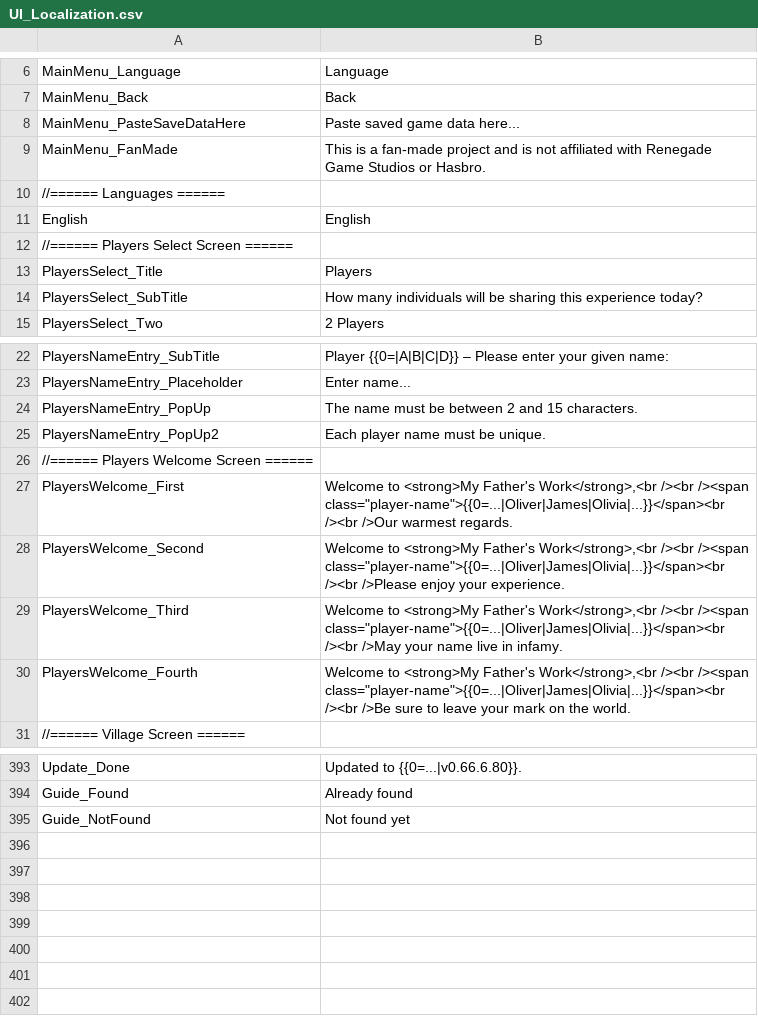
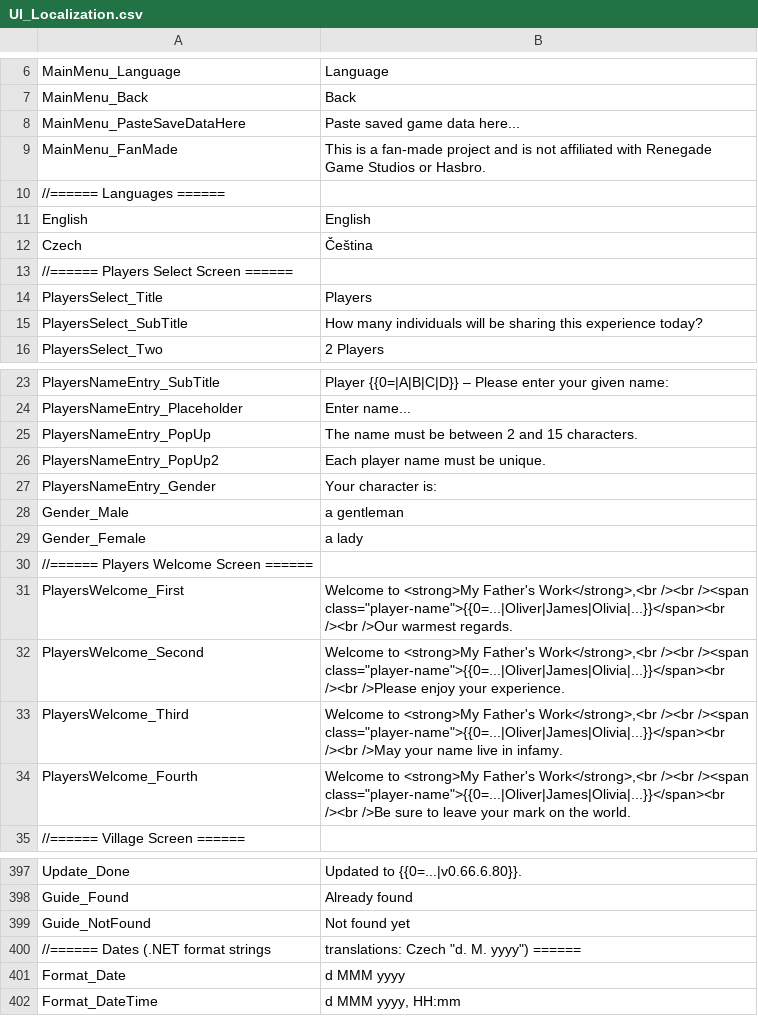
Before and after one commit to vdepagter/myfathersworkapp, a CSV file: MyFathersWorkApp/MyFathersWorkApp/wwwroot/localization/UI_Localization.csv, drawn as a sheet; only a part is shown, gaps mark what is left out; the diff names each change by its address in the sheet, - before the commit and + after, or states it on an @@ line.

```diff
--- a/MyFathersWorkApp/MyFathersWorkApp/wwwroot/localization/UI_Localization.csv
+++ b/MyFathersWorkApp/MyFathersWorkApp/wwwroot/localization/UI_Localization.csv
+row 12: Czech | Čeština
+row 27: PlayersNameEntry_Gender | Your character is:
+row 28: Gender_Male | a gentleman
+row 29: Gender_Female | a lady
+row 400: //====== Dates (.NET format strings | translations: Czech "d. M. yyyy") ======
+row 401: Format_Date | d MMM yyyy
+row 402: Format_DateTime | d MMM yyyy, HH:mm
```
Also changed, not shown: 34 other files.
